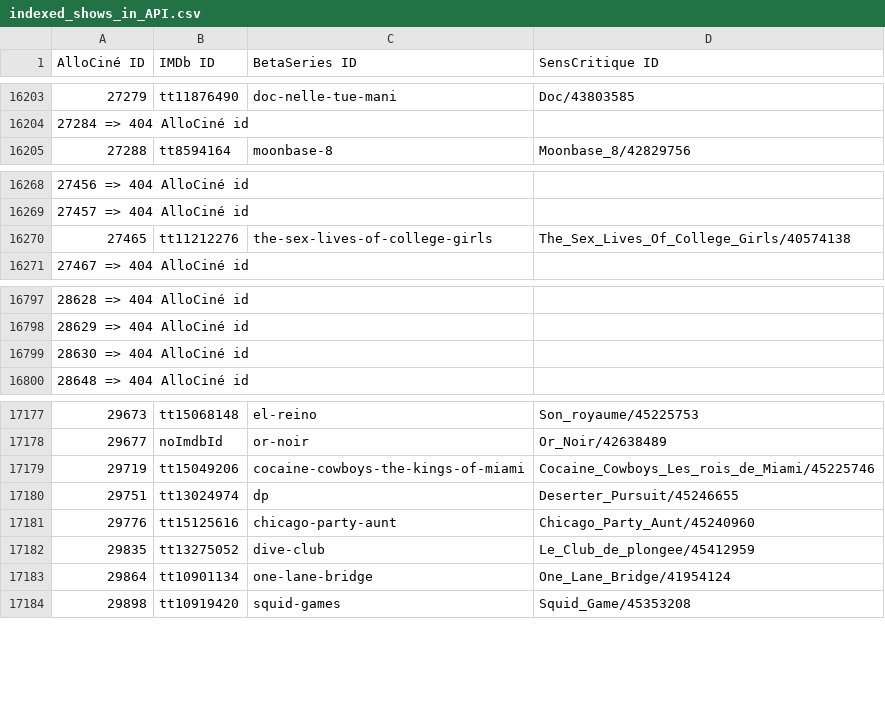
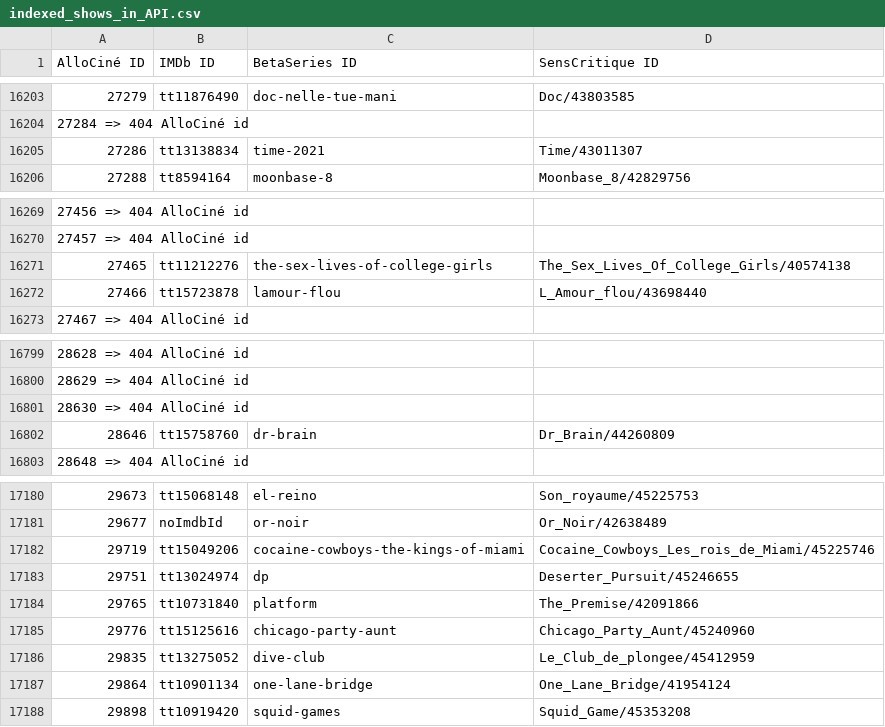
Before and after one commit to pierrevano/yqcsapi, a CSV file: indexed_shows_in_API.csv, drawn as a sheet; only a part is shown, gaps mark what is left out; the diff names each change by its address in the sheet, - before the commit and + after, or states it on an @@ line.

Commit message:
add shows

```diff
--- a/indexed_shows_in_API.csv
+++ b/indexed_shows_in_API.csv
+row 16205: 27286 | tt13138834 | time-2021 | Time/43011307
+row 16272: 27466 | tt15723878 | lamour-flou | L_Amour_flou/43698440
+row 16802: 28646 | tt15758760 | dr-brain | Dr_Brain/44260809
+row 17184: 29765 | tt10731840 | platform | The_Premise/42091866
```
